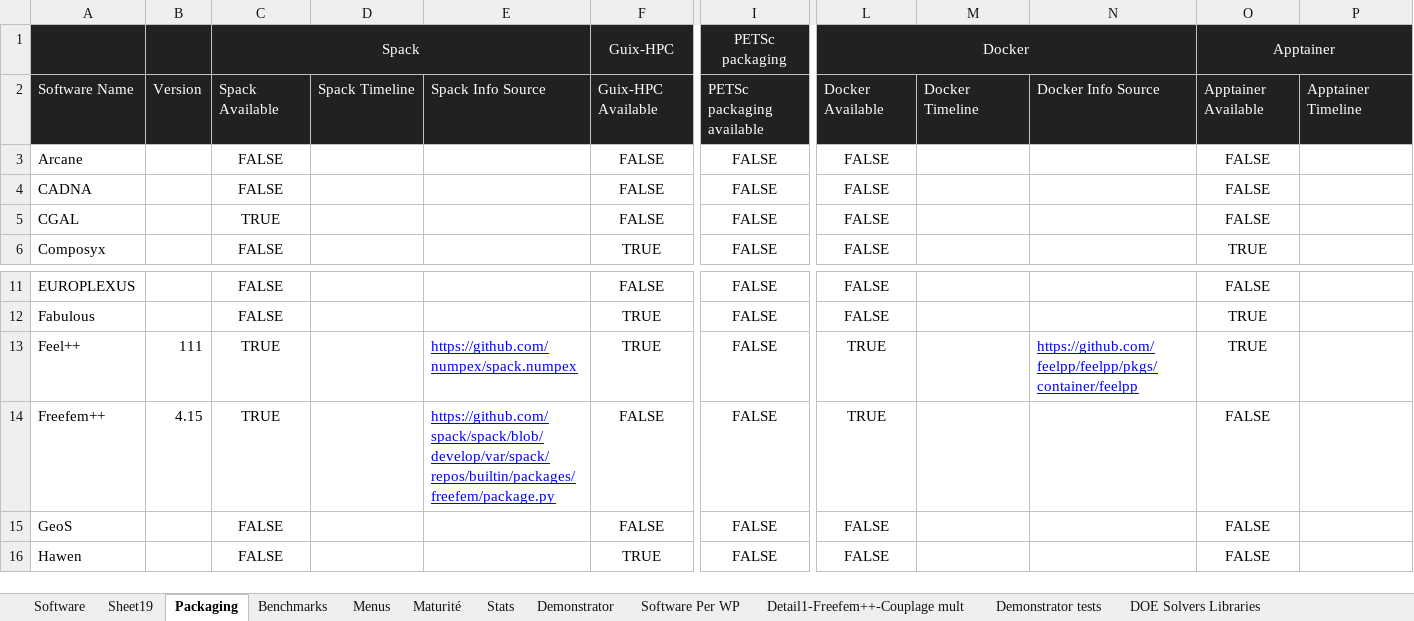
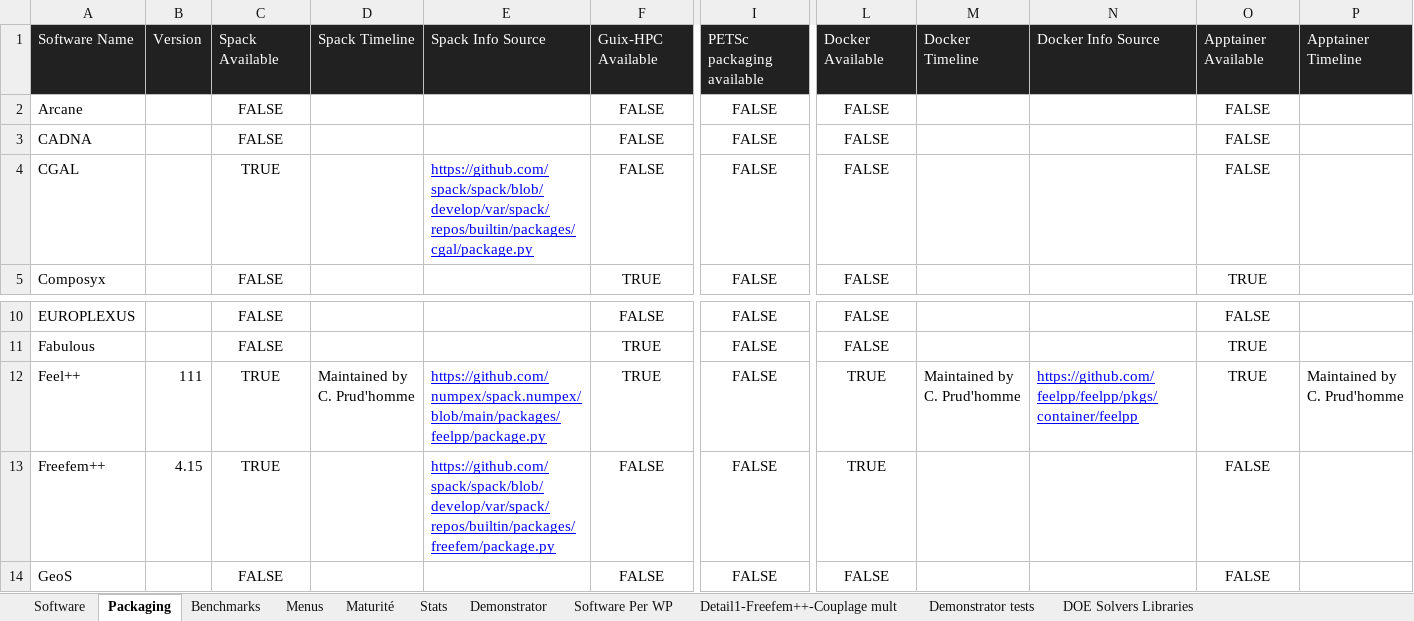
Before and after one commit to numpex/exama, an Excel workbook: docs/software/stack/software.xlsx, sheet Packaging, drawn as a sheet; only a part is shown, gaps mark what is left out; the shorter side is filled out with more unchanged rows; values as stored, in another font and other column widths than the file's, no borders; charts and pictures and table styles not drawn; removed rows and columns are numbered as before the commit, all else as after; rows hold the shown columns only; the diff names each change by its address in the sheet, - before the commit and + after, or states it on an @@ line.

```diff
--- a/docs/software/stack/software.xlsx (sheet Packaging)
+++ b/docs/software/stack/software.xlsx (sheet Packaging)
-sheet tab: Sheet19
-row 1:  |  | Spack |  |  | Guix-HPC | PETSc packaging | Docker |  |  | Apptainer
-E4: (empty)
+E4: https://github.com/spack/spack/blob/develop/var/spack/repos/builtin/packages/cgal/package.py
-D12: (empty)
+D12: Maintained by C. Prud'homme
-E12: https://github.com/numpex/spack.numpex
+E12: https://github.com/numpex/spack.numpex/blob/main/packages/feelpp/package.py
-M12: (empty)
+M12: Maintained by C. Prud'homme
-P12: (empty)
+P12: Maintained by C. Prud'homme
```
Also changed, not shown: sheet Menus, sheet Software, formulas that keep their value, charts or pictures, 22 other files.
